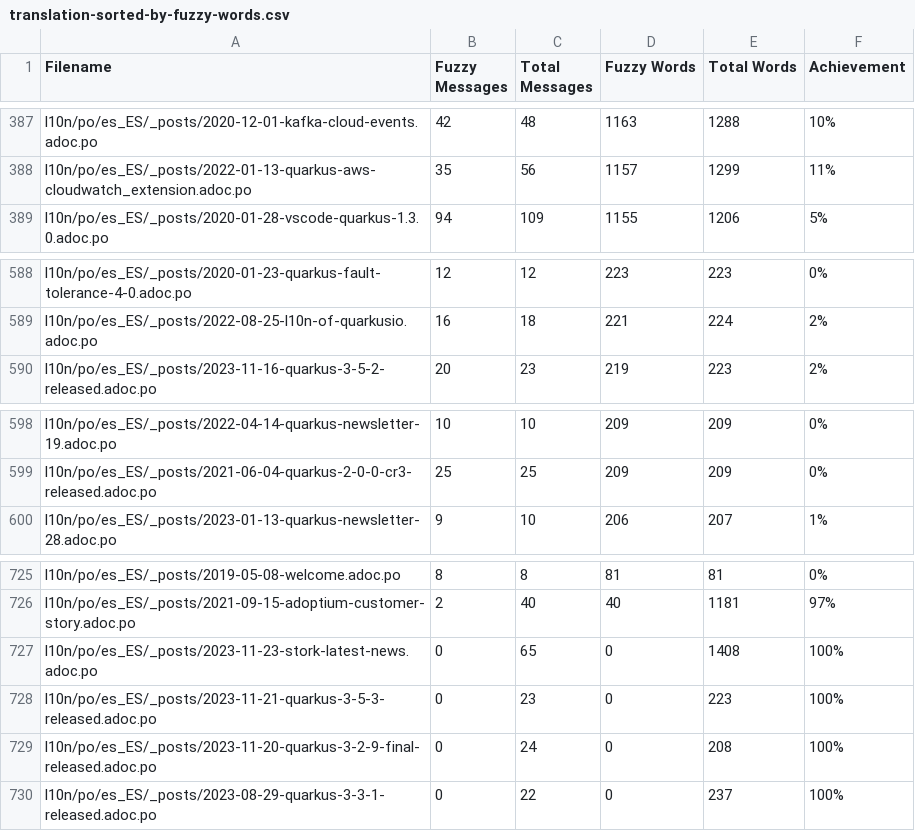
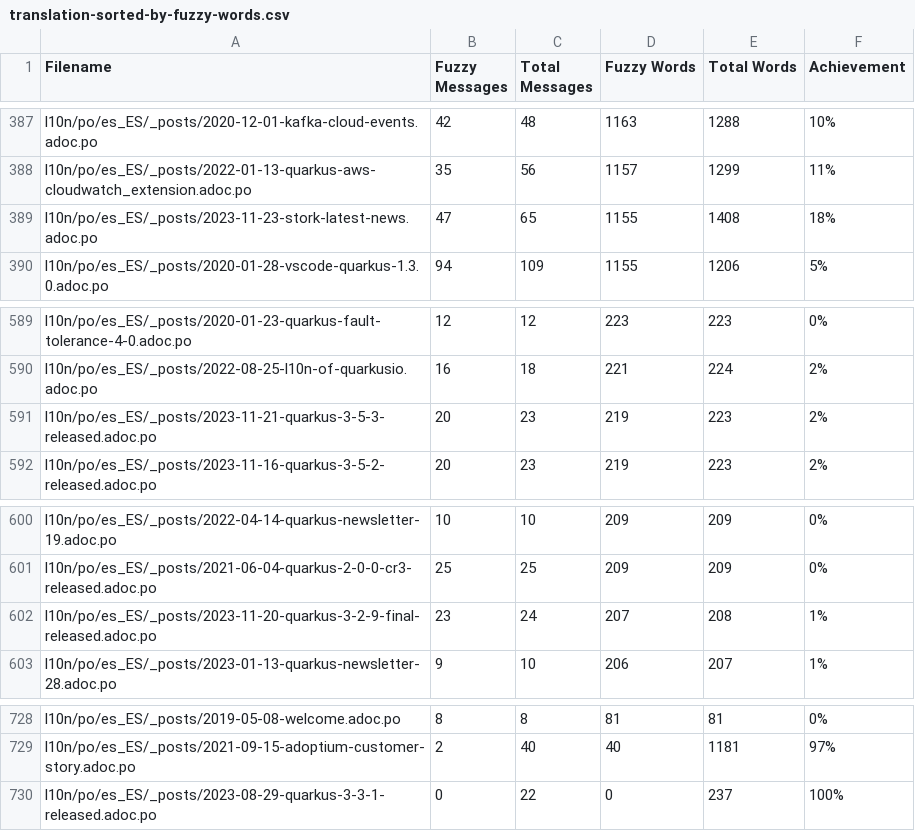
Before and after one commit to quarkusio/es.quarkus.io, a CSV file: l10n/stats/translation-sorted-by-fuzzy-words.csv, drawn as a sheet; only a part is shown, gaps mark what is left out; removed rows and columns are numbered as before the commit, all else as after; the diff names each change by its address in the sheet, - before the commit and + after, or states it on an @@ line.

Commit message:
Update translation stats

```diff
--- a/l10n/stats/translation-sorted-by-fuzzy-words.csv
+++ b/l10n/stats/translation-sorted-by-fuzzy-words.csv
+row 389: l10n/po/es_ES/_posts/2023-11-23-stork-latest-news.adoc.po | 47 | 65 | 1155 | 1408 | 18%
+row 591: l10n/po/es_ES/_posts/2023-11-21-quarkus-3-5-3-released.adoc.po | 20 | 23 | 219 | 223 | 2%
+row 602: l10n/po/es_ES/_posts/2023-11-20-quarkus-3-2-9-final-released.adoc.po | 23 | 24 | 207 | 208 | 1%
-row 727: l10n/po/es_ES/_posts/2023-11-23-stork-latest-news.adoc.po | 0 | 65 | 0 | 1408 | 100%
-row 728: l10n/po/es_ES/_posts/2023-11-21-quarkus-3-5-3-released.adoc.po | 0 | 23 | 0 | 223 | 100%
-row 729: l10n/po/es_ES/_posts/2023-11-20-quarkus-3-2-9-final-released.adoc.po | 0 | 24 | 0 | 208 | 100%
```
Also changed, not shown: l10n/stats/translation.csv.
